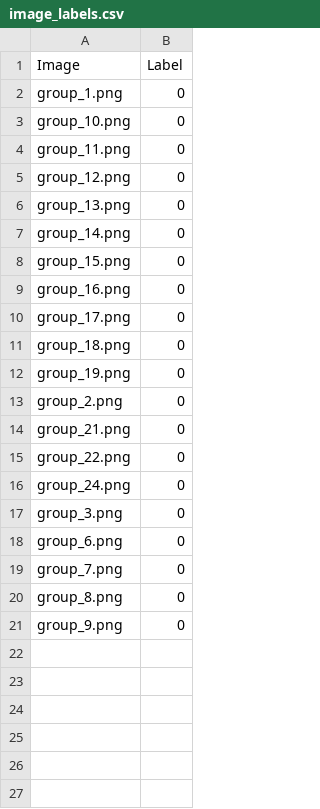
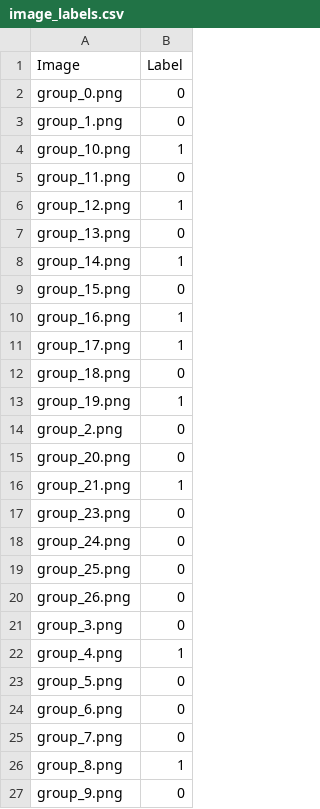
Before and after one commit to sbeeredd04/CSDNA, a CSV file: media/image_labels.csv, drawn as a sheet.

```diff
--- a/media/image_labels.csv
+++ b/media/image_labels.csv
@@ -1,21 +1,27 @@
 Image,Label
+group_0.png,0
 group_1.png,0
-group_10.png,0
+group_10.png,1
 group_11.png,0
-group_12.png,0
+group_12.png,1
 group_13.png,0
-group_14.png,0
+group_14.png,1
 group_15.png,0
-group_16.png,0
-group_17.png,0
+group_16.png,1
+group_17.png,1
 group_18.png,0
-group_19.png,0
+group_19.png,1
 group_2.png,0
-group_21.png,0
-group_22.png,0
+group_20.png,0
+group_21.png,1
+group_23.png,0
 group_24.png,0
+group_25.png,0
+group_26.png,0
 group_3.png,0
+group_4.png,1
+group_5.png,0
 group_6.png,0
 group_7.png,0
-group_8.png,0
+group_8.png,1
 group_9.png,0
```
Also changed, not shown: 37 other files.
